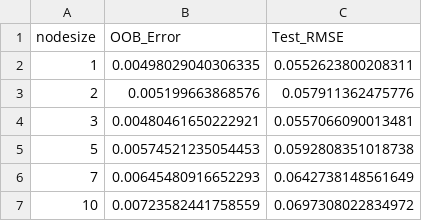
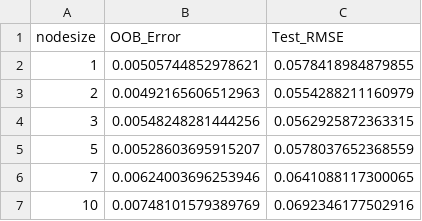
Before and after one commit to BeardedSeal77/data-analysis-dashboard, a CSV file: 02_Project/Milestone_3/Task_03/outputs/nodesize_tuning.csv, drawn as a sheet.

Commit message:
Milestone 3 done

```diff
--- a/02_Project/Milestone_3/Task_03/outputs/nodesize_tuning.csv
+++ b/02_Project/Milestone_3/Task_03/outputs/nodesize_tuning.csv
@@ -1,7 +1,7 @@
 "nodesize","OOB_Error","Test_RMSE"
-1,0.00498029040306335,0.0552623800208311
-2,0.005199663868576,0.057911362475776
-3,0.00480461650222921,0.0557066090013481
-5,0.00574521235054453,0.0592808351018738
-7,0.00645480916652293,0.0642738148561649
-10,0.00723582441758559,0.0697308022834972
+1,0.00505744852978621,0.0578418984879855
+2,0.00492165606512963,0.0554288211160979
+3,0.00548248281444256,0.0562925872363315
+5,0.00528603695915207,0.0578037652368559
+7,0.00624003696253946,0.0641088117300065
+10,0.00748101579389769,0.0692346177502916
```
Also changed, not shown: 02_Project/Milestone_3/Task_03/outputs/mtry_tuning.csv, 02_Project/Milestone_3/Task_03/outputs/ntree_tuning.csv, 7 other files.
